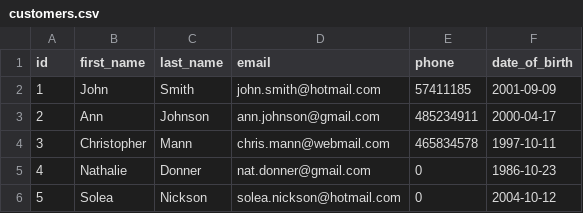
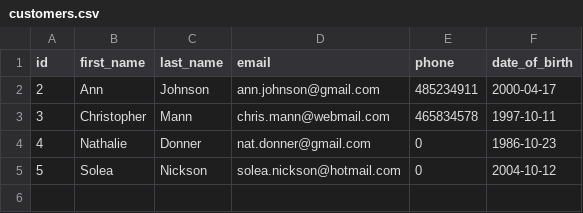
Before and after one commit to Nachetto/2damnotebook, a CSV file: Data Access · Lucía/Restaurant_Project/Part2/project/data/customers.csv, drawn as a sheet; the diff names each change by its address in the sheet, - before the commit and + after, or states it on an @@ line.

```diff
--- a/Data Access · Lucía/Restaurant_Project/Part2/project/data/customers.csv
+++ b/Data Access · Lucía/Restaurant_Project/Part2/project/data/customers.csv
-row 2: 1 | John | Smith | john.smith@hotmail.com | 57411185 | 2001-09-09
```
Also changed, not shown: Data Access · Lucía/Restaurant_Project/Part2/project/data/orders.csv, 54 other files.
